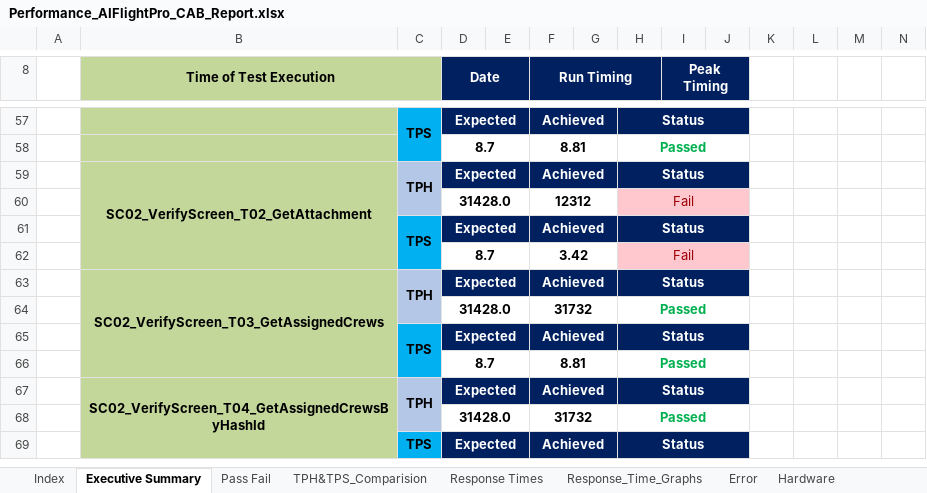
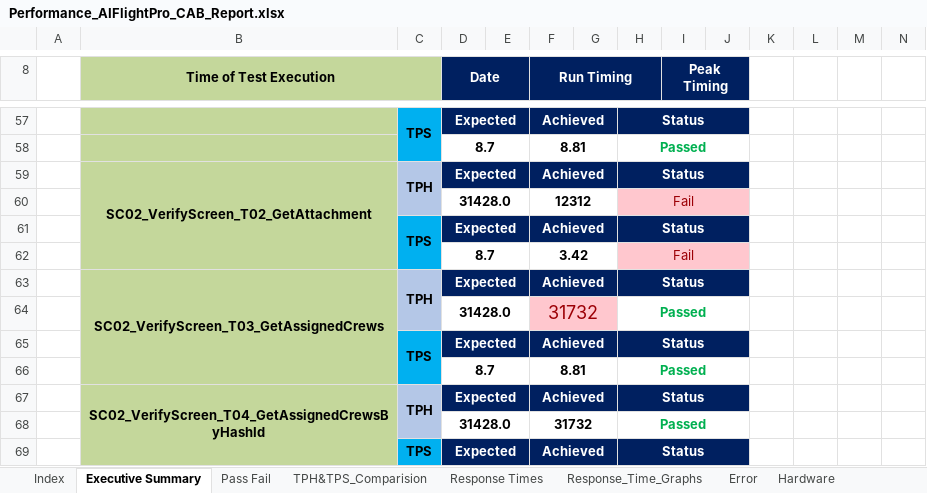
Before and after one commit to Akheempasha/Performance_Testing, an Excel workbook: Performance_AIFlightPro_CAB_Report.xlsx, sheet Executive Summary, drawn as a sheet; only a part is shown, gaps mark what is left out; values as stored, in another font and other column widths than the file's, no borders; conditional formats not drawn; the diff names each change by its address in the sheet, - before the commit and + after, or states it on an @@ line.

Commit message:
updated

```diff
--- a/Performance_AIFlightPro_CAB_Report.xlsx (sheet Executive Summary)
+++ b/Performance_AIFlightPro_CAB_Report.xlsx (sheet Executive Summary)
-F64:G64 fill: none
+F64:G64 fill: #FFC7CE
@@ F64 bold: on → off, text colour: black → #9C0006, text size: larger @@
```
Also changed, not shown: charts or pictures.
